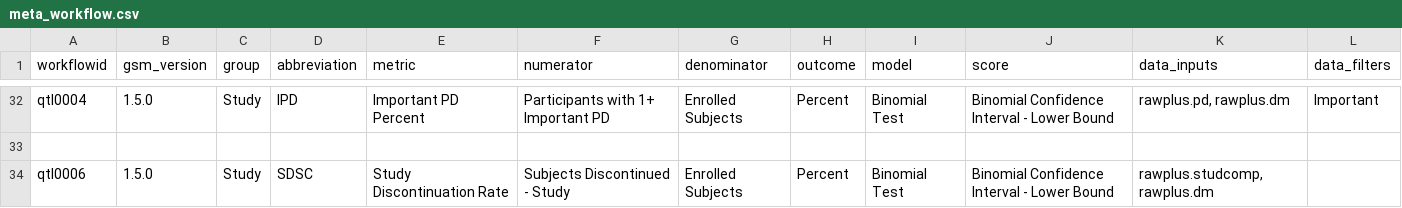
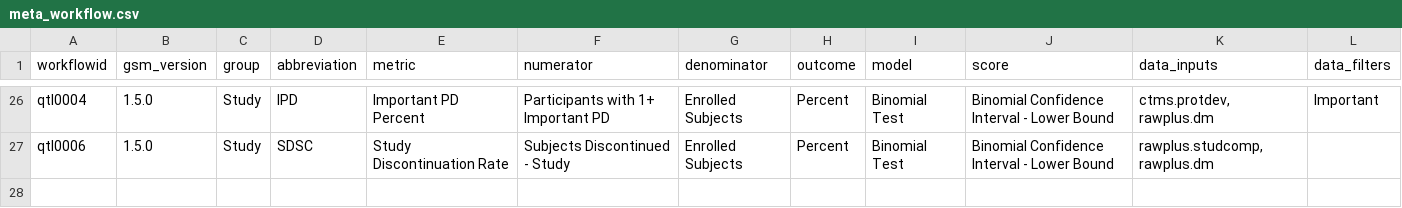
Before and after one commit to Gilead-BioStats/gsm, a CSV file: data-raw/meta_workflow.csv, drawn as a sheet; only a part is shown, gaps mark what is left out; removed rows and columns are numbered as before the commit, all else as after; the diff covers the shown part only; the diff names each change by its address in the sheet, - before the commit and + after, or states it on an @@ line.

```diff
--- a/data-raw/meta_workflow.csv
+++ b/data-raw/meta_workflow.csv
-K26 (data_inputs): rawplus.pd, rawplus.dm
+K26 (data_inputs): ctms.protdev, rawplus.dm
-row 33: (empty)
```
Also changed, not shown: 6 removed rows and 10 edited cells elsewhere in this file, 24 other files.
